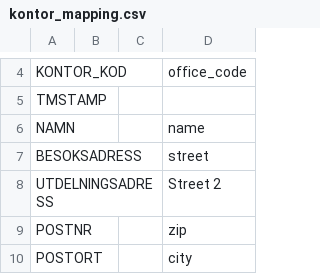
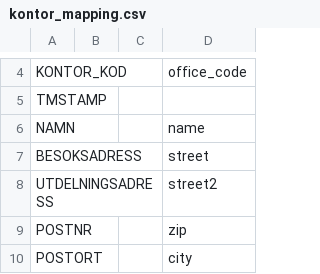
Before and after one commit to vertelab/odoo-af, a CSV file: af_data_ais-f_loader/data/kontor_mapping.csv, drawn as a sheet; only a part is shown, gaps mark what is left out.

Commit message:
af_data_ais-f_loader: minor fix to mapping

```diff
--- a/af_data_ais-f_loader/data/kontor_mapping.csv
+++ b/af_data_ais-f_loader/data/kontor_mapping.csv
@@ -7,3 +7,3 @@
 "BESOKSADRESS",,,"street"
-"UTDELNINGSADRESS",,,"Street 2"
+"UTDELNINGSADRESS",,,"street2"
 "POSTNR",,,"zip"
```
